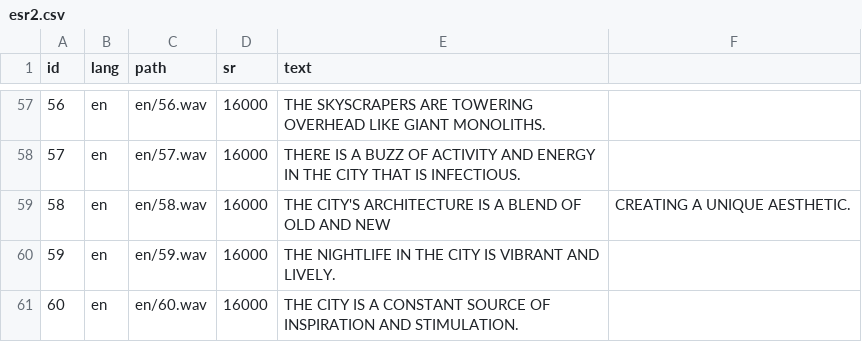
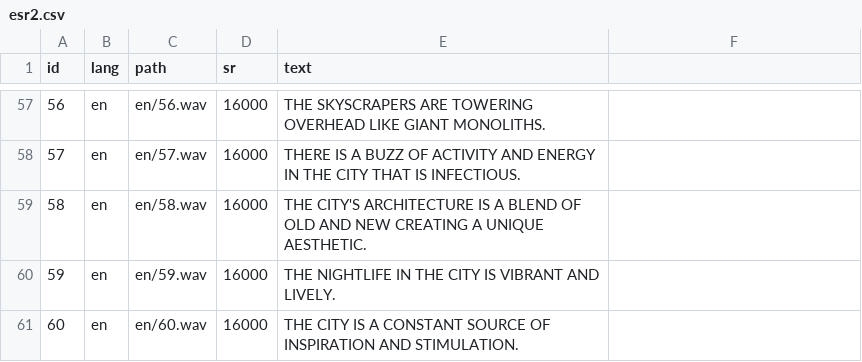
Before and after one commit to 6322790245/ENNET_asr_egs, a CSV file: esr2.csv, drawn as a sheet; only a part is shown, gaps mark what is left out.

Commit message:
Update esr2.csv

```diff
--- a/esr2.csv
+++ b/esr2.csv
@@ -58,3 +58,3 @@
 57,en,en/57.wav,16000,THERE IS A BUZZ OF ACTIVITY AND ENERGY IN THE CITY THAT IS INFECTIOUS.
-58,en,en/58.wav,16000,THE CITY'S ARCHITECTURE IS A BLEND OF OLD AND NEW, CREATING A UNIQUE AESTHETIC.
+58,en,en/58.wav,16000,THE CITY'S ARCHITECTURE IS A BLEND OF OLD AND NEW CREATING A UNIQUE AESTHETIC.
 59,en,en/59.wav,16000,THE NIGHTLIFE IN THE CITY IS VIBRANT AND LIVELY.
```
